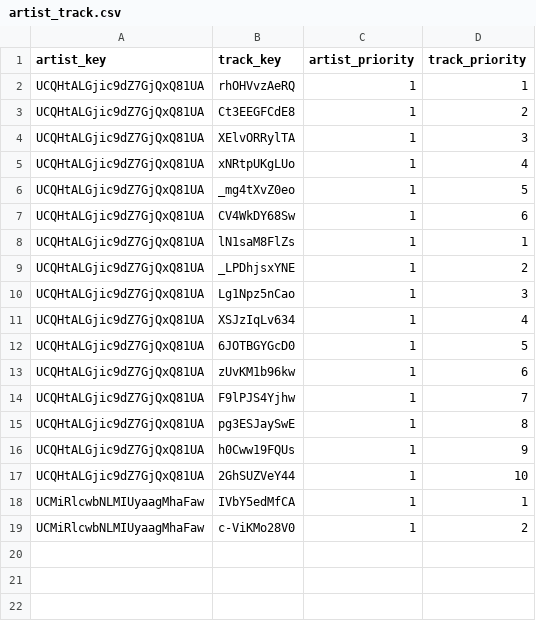
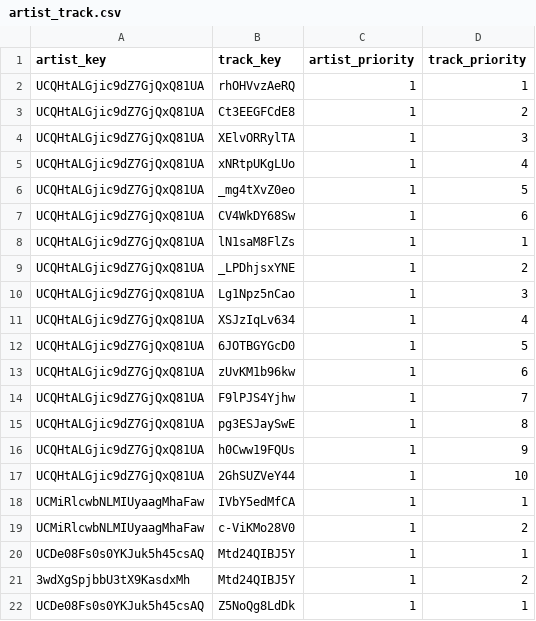
Before and after one commit to jalsol/jalmp, a CSV file: script/artist_track.csv, drawn as a sheet.

```diff
--- a/script/artist_track.csv
+++ b/script/artist_track.csv
@@ -19 +19,4 @@ UCMiRlcwbNLMIUyaagMhaFaw,IVbY5edMfCA,1,1
 UCMiRlcwbNLMIUyaagMhaFaw,c-ViKMo28V0,1,2
+UCDe08Fs0s0YKJuk5h45csAQ,Mtd24QIBJ5Y,1,1
+3wdXgSpjbbU3tX9KasdxMh,Mtd24QIBJ5Y,1,2
+UCDe08Fs0s0YKJuk5h45csAQ,Z5NoQg8LdDk,1,1
```
Also changed, not shown: script/artist_playlist.csv, script/playlist_track.csv, 3 other files.
